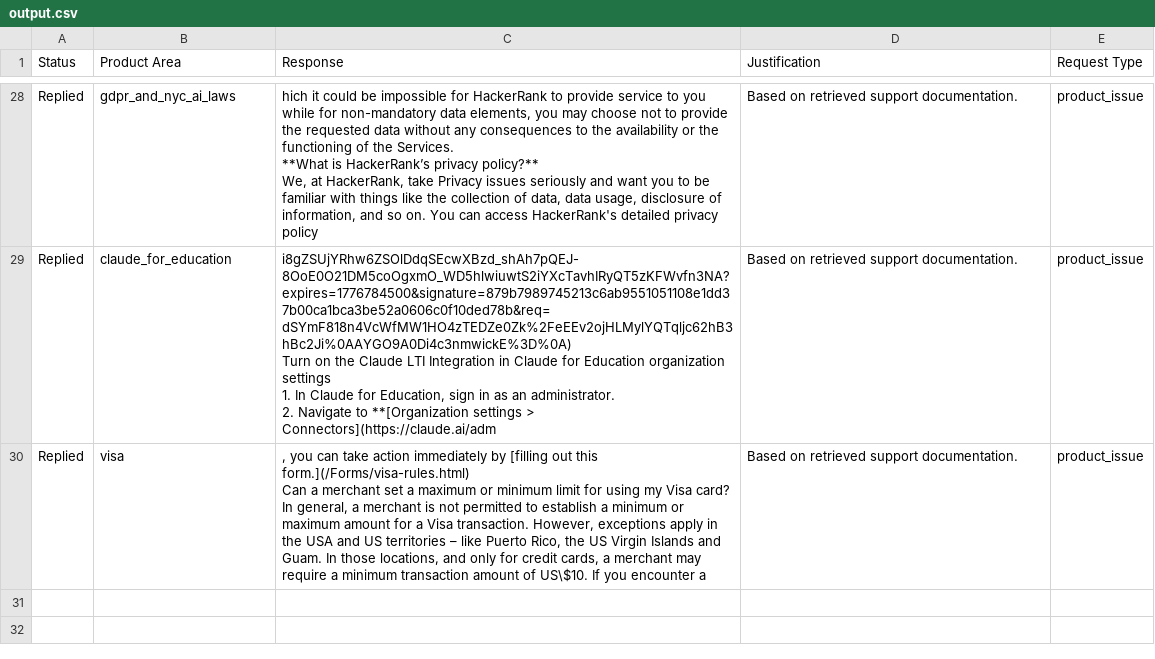
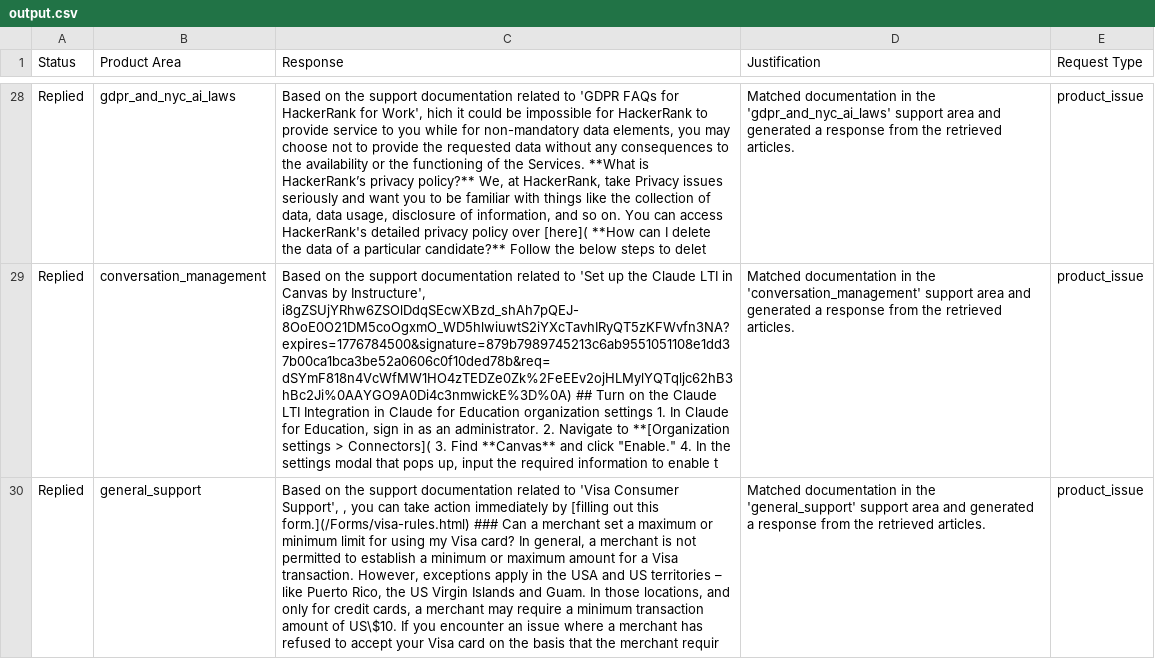
Before and after one commit to mibelalex0284/traige-agent, a CSV file: support_tickets/output.csv, drawn as a sheet; only a part is shown, gaps mark what is left out; ↵ is a line break in a cell; the diff covers the shown part only; the diff names each change by its address in the sheet, - before the commit and + after, or states it on an @@ line.

```diff
--- a/support_tickets/output.csv
+++ b/support_tickets/output.csv
-C28 (Response): hich it could be impossible for HackerRank to provide service to you while for non-mandatory data elements, you may choose not to provide the requested data without any consequences to the availability or the functioning of the Services. ↵ **What is HackerRank’s privacy policy?** ↵ We, at HackerRank, take Privacy issues seriously and want you to be familiar with things like the collection of data, data usage, disclosure of information, and so on. You can access HackerRank's detailed privacy policy
+C28 (Response): Based on the support documentation related to 'GDPR FAQs for HackerRank for Work', hich it could be impossible for HackerRank to provide service to you while for non-mandatory data elements, you may choose not to provide the requested data without any consequences to the availability or the functioning of the Services. **What is HackerRank’s privacy policy?** We, at HackerRank, take Privacy issues seriously and want you to be familiar with things like the collection of data, data usage, disclosure of information, and so on. You can access HackerRank's detailed privacy policy over [here]( **How can I delete the data of a particular candidate?** Follow the below steps to delet
-D28 (Justification): Based on retrieved support documentation.
+D28 (Justification): Matched documentation in the 'gdpr_and_nyc_ai_laws' support area and generated a response from the retrieved articles.
-B29 (Product Area): claude_for_education
+B29 (Product Area): conversation_management
-C29 (Response): i8gZSUjYRhw6ZSOlDdqSEcwXBzd_shAh7pQEJ-8OoE0O21DM5coOgxmO_WD5hlwiuwtS2iYXcTavhIRyQT5zKFWvfn3NA?expires=1776784500&signature=879b7989745213c6ab9551051108e1dd37b00ca1bca3be52a0606c0f10ded78b&req=dSYmF818n4VcWfMW1HO4zTEDZe0Zk%2FeEEv2ojHLMylYQTqljc62hB3hBc2Ji%0AAYGO9A0Di4c3nmwickE%3D%0A) ↵ Turn on the Claude LTI Integration in Claude for Education organization settings ↵ 1. In Claude for Education, sign in as an administrator. ↵ 2. Navigate to **[Organization settings > Connectors](https://claude.ai/adm
+C29 (Response): Based on the support documentation related to 'Set up the Claude LTI in Canvas by Instructure', i8gZSUjYRhw6ZSOlDdqSEcwXBzd_shAh7pQEJ-8OoE0O21DM5coOgxmO_WD5hlwiuwtS2iYXcTavhIRyQT5zKFWvfn3NA?expires=1776784500&signature=879b7989745213c6ab9551051108e1dd37b00ca1bca3be52a0606c0f10ded78b&req=dSYmF818n4VcWfMW1HO4zTEDZe0Zk%2FeEEv2ojHLMylYQTqljc62hB3hBc2Ji%0AAYGO9A0Di4c3nmwickE%3D%0A) ## Turn on the Claude LTI Integration in Claude for Education organization settings 1. In Claude for Education, sign in as an administrator. 2. Navigate to **[Organization settings > Connectors]( 3. Find **Canvas** and click "Enable." 4. In the settings modal that pops up, input the required information to enable t
-D29 (Justification): Based on retrieved support documentation.
+D29 (Justification): Matched documentation in the 'conversation_management' support area and generated a response from the retrieved articles.
-B30 (Product Area): visa
+B30 (Product Area): general_support
-C30 (Response): , you can take action immediately by [filling out this form.](/Forms/visa-rules.html) ↵ Can a merchant set a maximum or minimum limit for using my Visa card? ↵ In general, a merchant is not permitted to establish a minimum or maximum amount for a Visa transaction. However, exceptions apply in the USA and US territories – like Puerto Rico, the US Virgin Islands and Guam. In those locations, and only for credit cards, a merchant may require a minimum transaction amount of US\$10. If you encounter a
+C30 (Response): Based on the support documentation related to 'Visa Consumer Support', , you can take action immediately by [filling out this form.](/Forms/visa-rules.html) ### Can a merchant set a maximum or minimum limit for using my Visa card? In general, a merchant is not permitted to establish a minimum or maximum amount for a Visa transaction. However, exceptions apply in the USA and US territories – like Puerto Rico, the US Virgin Islands and Guam. In those locations, and only for credit cards, a merchant may require a minimum transaction amount of US\$10. If you encounter an issue where a merchant has refused to accept your Visa card on the basis that the merchant requir
-D30 (Justification): Based on retrieved support documentation.
+D30 (Justification): Matched documentation in the 'general_support' support area and generated a response from the retrieved articles.
```
Also changed, not shown: 2 added rows, 2 removed rows and 61 edited cells elsewhere in this file, 1 other file.
